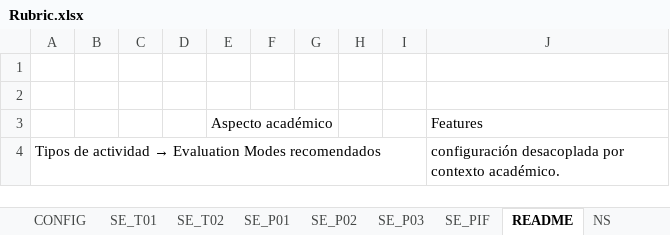
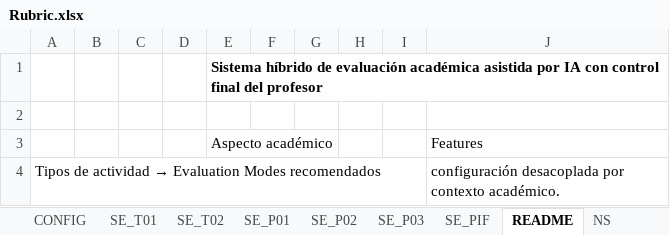
Before and after one commit to adriangilr/gradeops, an Excel workbook: config/Rubric.xlsx, sheet README, drawn as a sheet; only a part is shown; values as stored, in another font and other column widths than the file's, no borders; the diff names each change by its address in the sheet, - before the commit and + after, or states it on an @@ line.

```diff
--- a/config/Rubric.xlsx (sheet README)
+++ b/config/Rubric.xlsx (sheet README)
-E1: (empty)
+E1: Sistema híbrido de evaluación académica asistida por IA con control final del profesor
```
Also changed, not shown: 2 other files.
